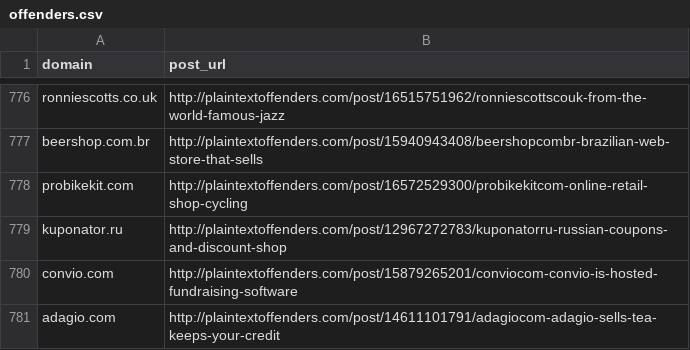
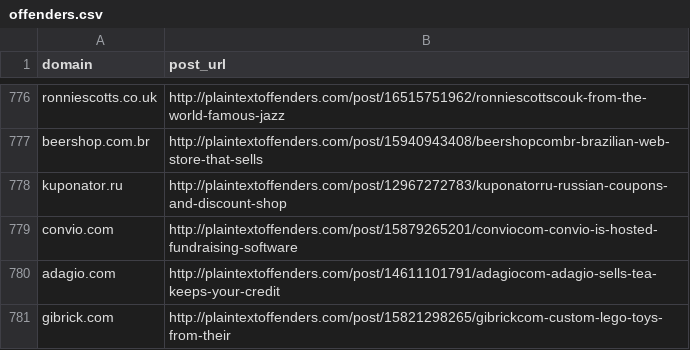
Before and after one commit to plaintextoffenders/plaintextoffenders, a CSV file: offenders.csv, drawn as a sheet; only a part is shown, gaps mark what is left out; the shorter side is filled out with more unchanged rows.

Commit message:
probikekit.com reformed offender

```diff
--- a/offenders.csv
+++ b/offenders.csv
@@ -777,3 +777,2 @@ ronniescotts.co.uk,http://plaintextoffenders.com/post/16515751962/ronniescottsco
 beershop.com.br,http://plaintextoffenders.com/post/15940943408/beershopcombr-brazilian-web-store-that-sells
-probikekit.com,http://plaintextoffenders.com/post/16572529300/probikekitcom-online-retail-shop-cycling
 kuponator.ru,http://plaintextoffenders.com/post/12967272783/kuponatorru-russian-coupons-and-discount-shop
```
Also changed, not shown: reformed.csv.
